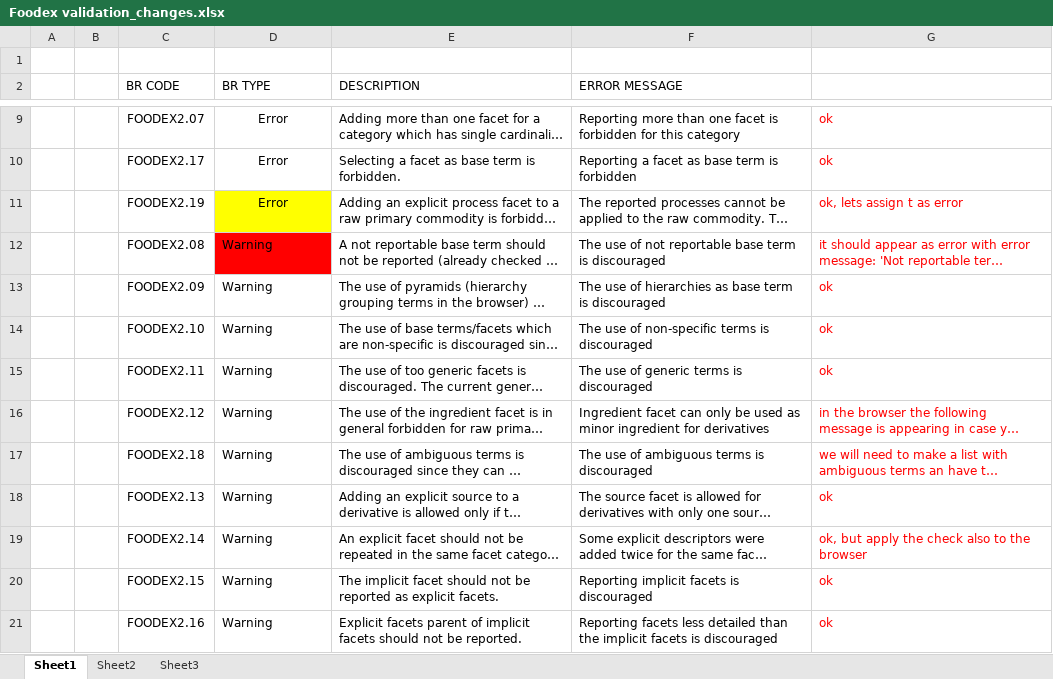
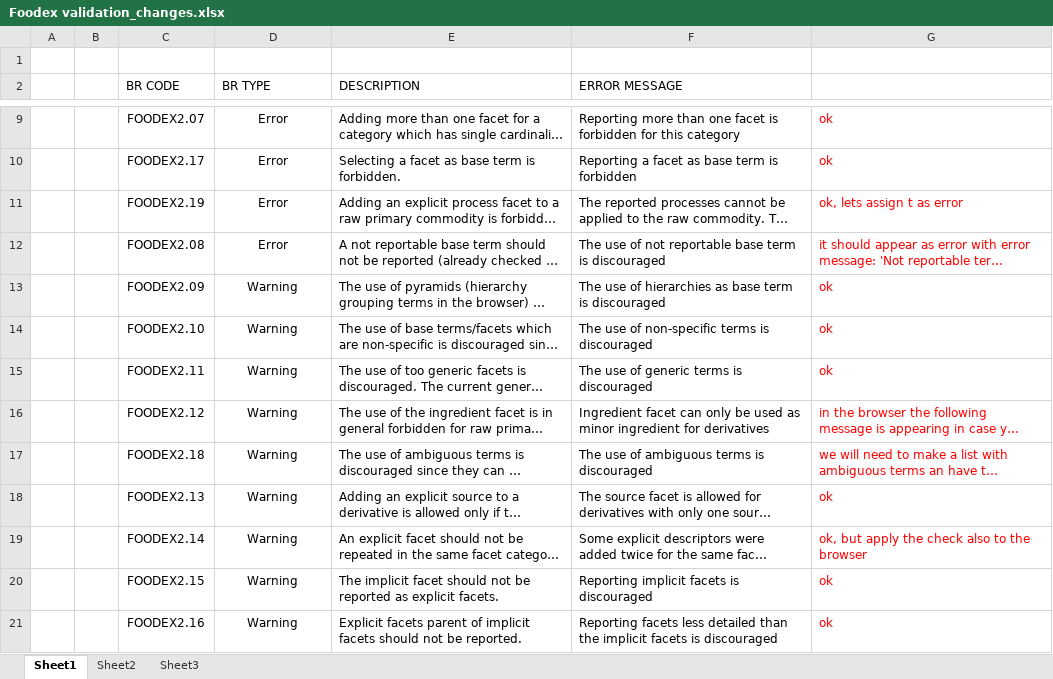
Before and after one commit to openefsa/sas-stored-functions-and-macros, an Excel workbook: data-enrichment-and-validation/doc/Foodex validation_changes.xlsx, sheet Sheet1, drawn as a sheet; only a part is shown, gaps mark what is left out; long unchanged cells end in …; values as stored, in another font and other column widths than the file's, no borders; table styles not drawn; the diff names each change by its address in the sheet, - before the commit and + after, or states it on an @@ line.

```diff
--- a/data-enrichment-and-validation/doc/Foodex validation_changes.xlsx (sheet Sheet1)
+++ b/data-enrichment-and-validation/doc/Foodex validation_changes.xlsx (sheet Sheet1)
-D11 fill: #FFFF00
+D11 fill: none
-D12 (BR TYPE): Warning
+D12 (BR TYPE): Error
-D12:D21 alignment: left
+D12:D21 alignment: center
-D12 fill: #FF0000
+D12 fill: none
```
Also changed, not shown: 12 other files.
